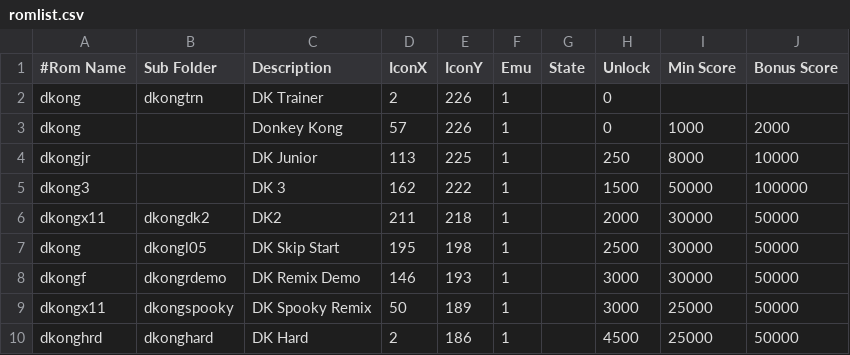
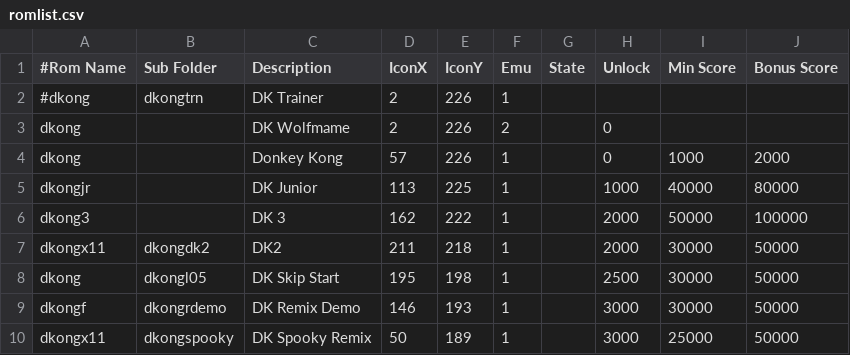
Before and after one commit to 10yard/dkafe, a CSV file: romlist.csv, drawn as a sheet; only a part is shown; the shorter side is filled out with more unchanged rows.

```diff
--- a/romlist.csv
+++ b/romlist.csv
@@ -1,6 +1,7 @@
 #Rom Name,Sub Folder,Description,IconX,IconY,Emu,State,Unlock,Min Score,Bonus Score
-dkong,dkongtrn,DK Trainer,2,226,1,,0,,
+#dkong,dkongtrn,DK Trainer,2,226,1,,,,
+dkong,,DK Wolfmame,2,226,2,,0,,
 dkong,,Donkey Kong,57,226,1,,0,1000,2000
-dkongjr,,DK Junior,113,225,1,,250,8000,10000
-dkong3,,DK 3,162,222,1,,1500,50000,100000
+dkongjr,,DK Junior,113,225,1,,1000,40000,80000
+dkong3,,DK 3,162,222,1,,2000,50000,100000
 dkongx11,dkongdk2,DK2,211,218,1,,2000,30000,50000
```
Also changed, not shown: 5 other files.
